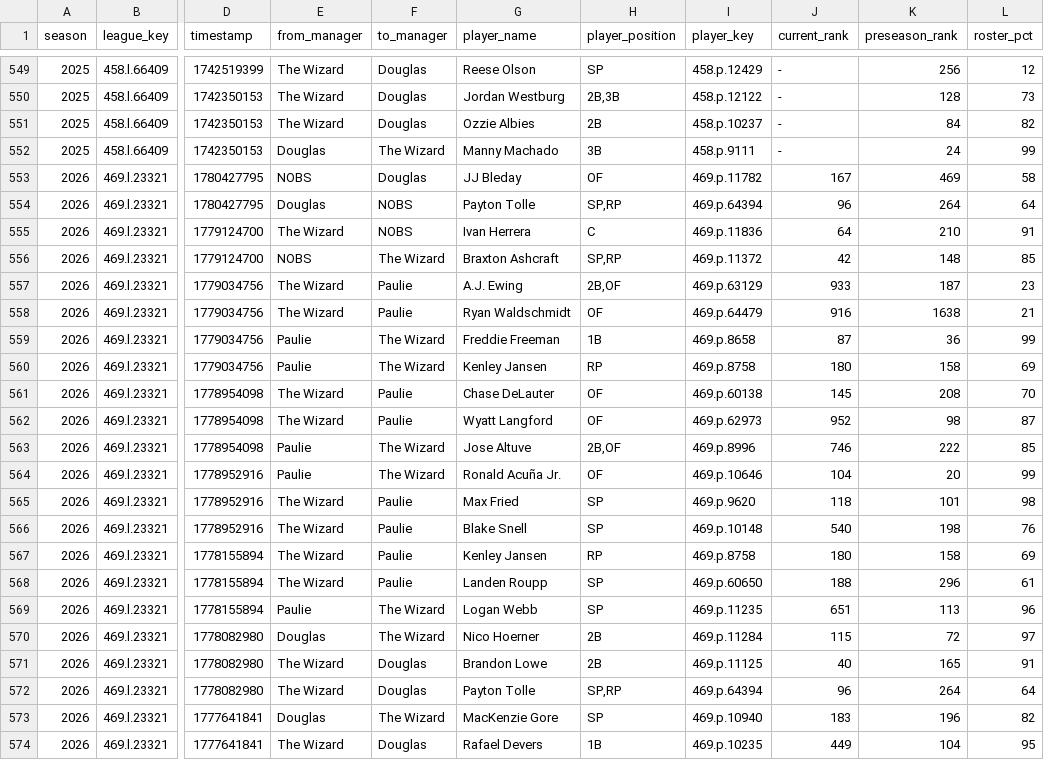
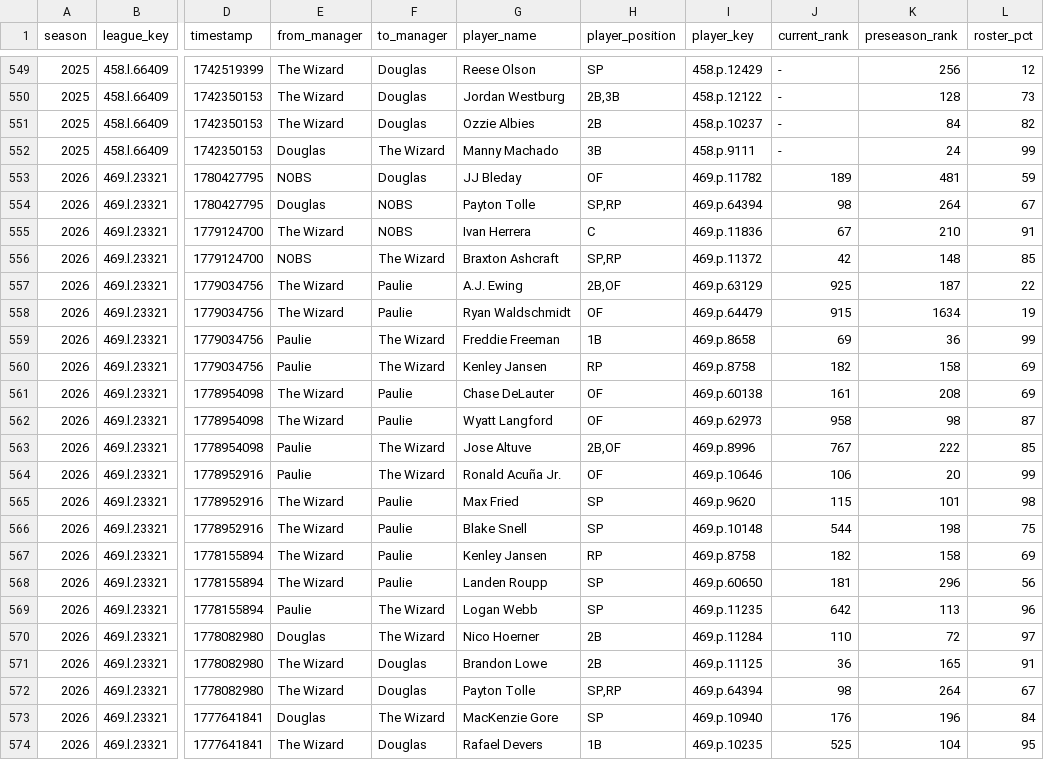
Before and after one commit to mzaiger/Fantasy_Lifetime_Stats, a CSV file: trade_ranks.csv, drawn as a sheet; only a part is shown, gaps mark what is left out; the diff covers the shown part only; the diff names each change by its address in the sheet, - before the commit and + after, or states it on an @@ line.

```diff
--- a/trade_ranks.csv
+++ b/trade_ranks.csv
-J553 (current_rank): 167
+J553 (current_rank): 189
-K553 (preseason_rank): 469
+K553 (preseason_rank): 481
-L553 (roster_pct): 58
+L553 (roster_pct): 59
-J554 (current_rank): 96
+J554 (current_rank): 98
-L554 (roster_pct): 64
+L554 (roster_pct): 67
-J555 (current_rank): 64
+J555 (current_rank): 67
-J557 (current_rank): 933
+J557 (current_rank): 925
-L557 (roster_pct): 23
+L557 (roster_pct): 22
-J558 (current_rank): 916
+J558 (current_rank): 915
-K558 (preseason_rank): 1638
+K558 (preseason_rank): 1634
-L558 (roster_pct): 21
+L558 (roster_pct): 19
-J559 (current_rank): 87
+J559 (current_rank): 69
-J560 (current_rank): 180
+J560 (current_rank): 182
-J561 (current_rank): 145
+J561 (current_rank): 161
-L561 (roster_pct): 70
+L561 (roster_pct): 69
-J562 (current_rank): 952
+J562 (current_rank): 958
-J563 (current_rank): 746
+J563 (current_rank): 767
-J564 (current_rank): 104
+J564 (current_rank): 106
-J565 (current_rank): 118
+J565 (current_rank): 115
-J566 (current_rank): 540
+J566 (current_rank): 544
-L566 (roster_pct): 76
+L566 (roster_pct): 75
-J567 (current_rank): 180
+J567 (current_rank): 182
-J568 (current_rank): 188
+J568 (current_rank): 181
-L568 (roster_pct): 61
+L568 (roster_pct): 56
-J569 (current_rank): 651
+J569 (current_rank): 642
-J570 (current_rank): 115
+J570 (current_rank): 110
-J571 (current_rank): 40
+J571 (current_rank): 36
-J572 (current_rank): 96
+J572 (current_rank): 98
-L572 (roster_pct): 64
+L572 (roster_pct): 67
-J573 (current_rank): 183
+J573 (current_rank): 176
-L573 (roster_pct): 82
+L573 (roster_pct): 84
-J574 (current_rank): 449
+J574 (current_rank): 525
```
Also changed, not shown: 25 edited cells elsewhere in this file, 1 other file.
